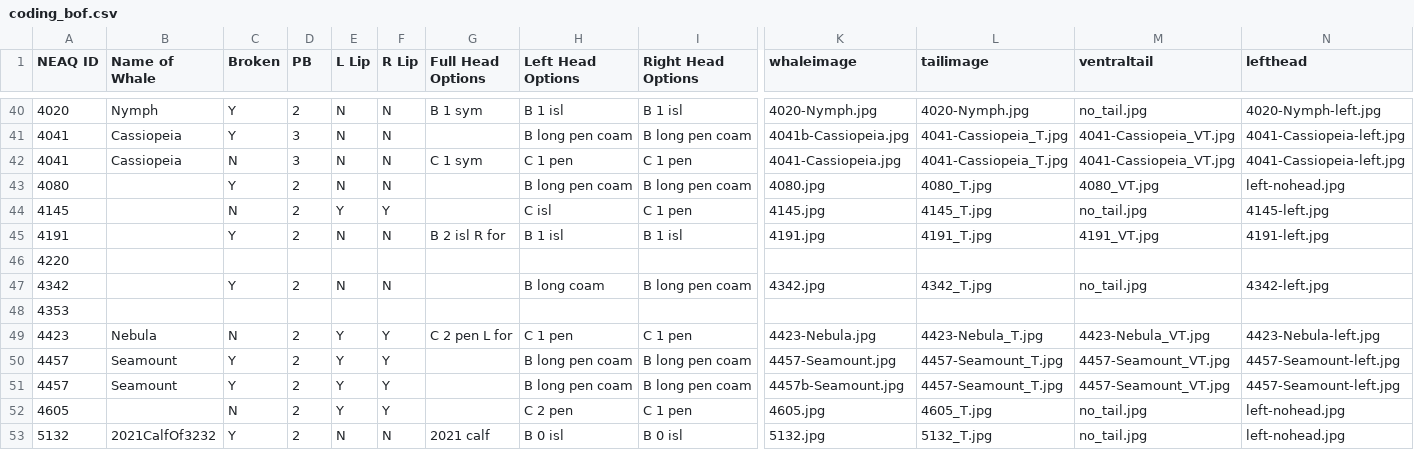
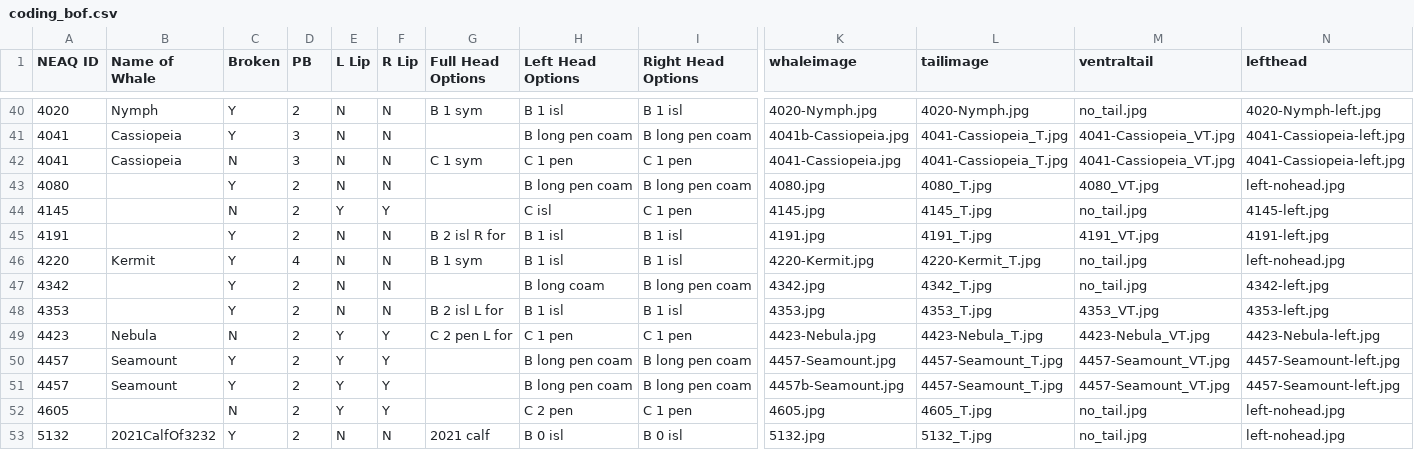
Before and after one commit to lizthompson07/DFO_IDapp, a CSV file: coding_bof.csv, drawn as a sheet; only a part is shown, gaps mark what is left out; removed rows and columns are numbered as before the commit, all else as after; rows hold the shown columns only; the diff names each change by its address in the sheet, - before the commit and + after, or states it on an @@ line.

Commit message:
add more bof rb whales

```diff
--- a/coding_bof.csv
+++ b/coding_bof.csv
-row 46: 4220
+row 46: 4220 | Kermit | Y | 4 | N | N | B 1 sym | B 1 isl | B 1 isl | 4220-Kermit.jpg | 4220-Kermit_T.jpg | no_tail.jpg | left-nohead.jpg
-row 48: 4353
+row 48: 4353 |  | Y | 2 | N | N | B 2 isl L for | B 1 isl | B 1 isl | 4353.jpg | 4353_T.jpg | 4353_VT.jpg | 4353-left.jpg
```
Also changed, not shown: 7 other files.
